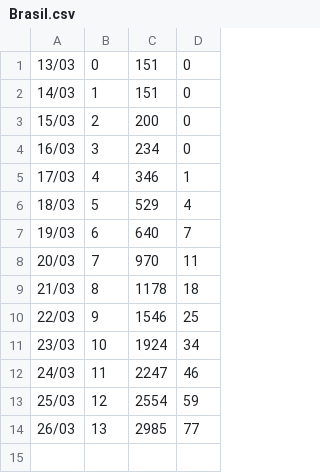
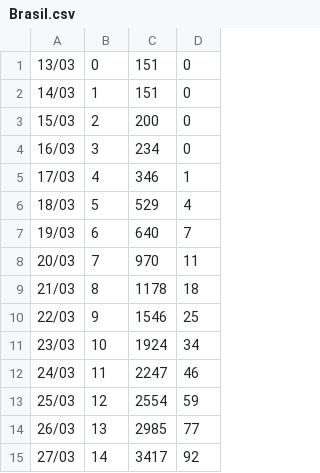
Before and after one commit to HenriqueCCdA/Covid-19, a CSV file: data/Brasil.csv, drawn as a sheet; the diff names each change by its address in the sheet, - before the commit and + after, or states it on an @@ line.

```diff
--- a/data/Brasil.csv
+++ b/data/Brasil.csv
+row 15: 27/03 | 14 | 3417 | 92
```
Also changed, not shown: data/Espanha.csv, data/Italia.csv, 6 other files.
